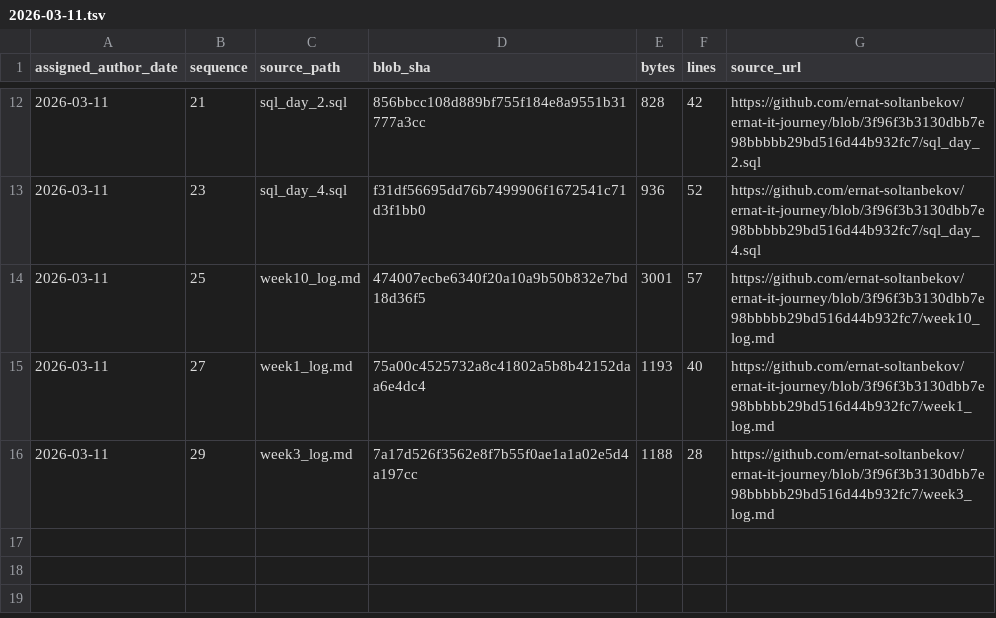
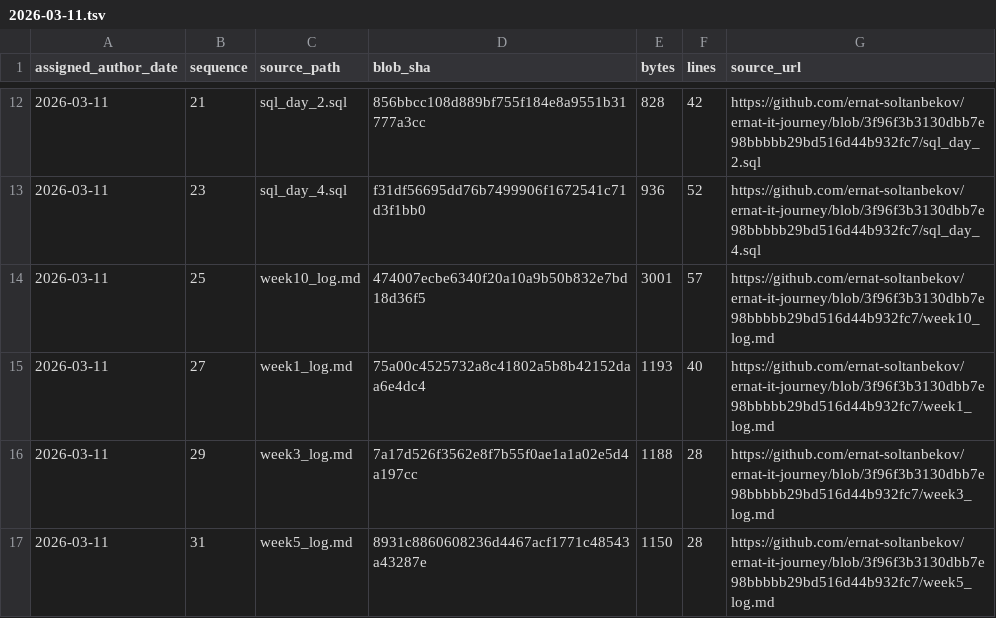
Before and after one commit to ernat-soltanbekov/ernat-it-journey, a TSV file: source-catalog-2026-09-30/daily/2026-03-11.tsv, drawn as a sheet; only a part is shown, gaps mark what is left out; the diff names each change by its address in the sheet, - before the commit and + after, or states it on an @@ line.

Commit message:
catalog: add source metadata for 2026-03-11 #31 (backfill generated 2026-09-30)

```diff
--- a/source-catalog-2026-09-30/daily/2026-03-11.tsv
+++ b/source-catalog-2026-09-30/daily/2026-03-11.tsv
+row 17: 2026-03-11 | 31 | week5_log.md | 8931c8860608236d4467acf1771c48543a43287e | 1150 | 28 | https://github.com/ernat-soltanbekov/ernat-it-journey/blob/3f96f3b3130dbb7e98bbbbb29bd516d44b932fc7/week5_log.md
```
